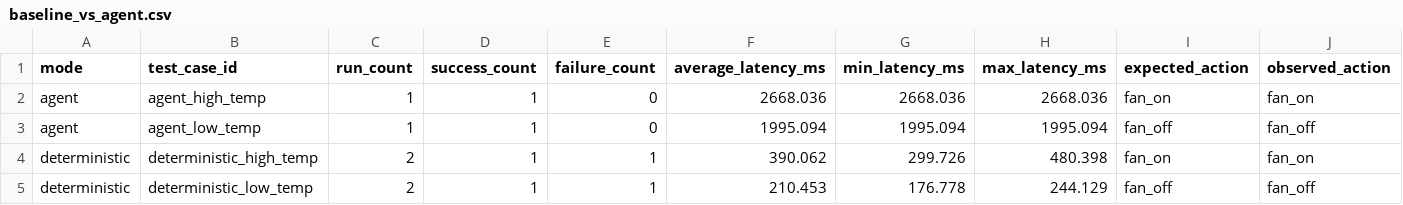
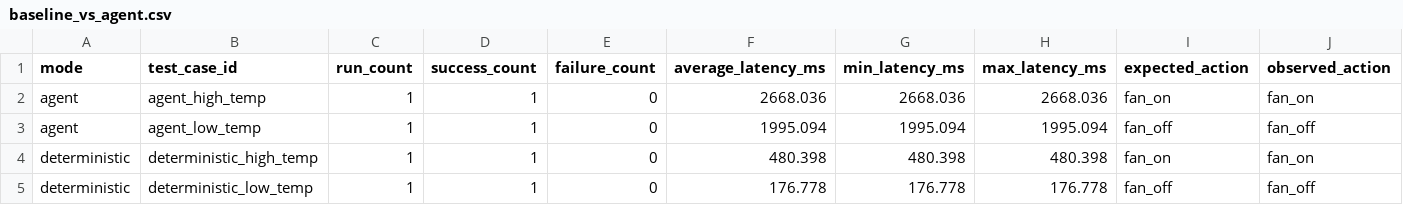
Before and after one commit to Rumple12/new-yacoub-thesis, a CSV file: evaluation/results/processed/baseline_vs_agent.csv, drawn as a sheet.

```diff
--- a/evaluation/results/processed/baseline_vs_agent.csv
+++ b/evaluation/results/processed/baseline_vs_agent.csv
@@ -3,3 +3,3 @@ agent,agent_high_temp,1,1,0,2668.036,2668.036,2668.036,fan_on,fan_on
 agent,agent_low_temp,1,1,0,1995.094,1995.094,1995.094,fan_off,fan_off
-deterministic,deterministic_high_temp,2,1,1,390.062,299.726,480.398,fan_on,fan_on
-deterministic,deterministic_low_temp,2,1,1,210.453,176.778,244.129,fan_off,fan_off
+deterministic,deterministic_high_temp,1,1,0,480.398,480.398,480.398,fan_on,fan_on
+deterministic,deterministic_low_temp,1,1,0,176.778,176.778,176.778,fan_off,fan_off
```
Also changed, not shown: evaluation/results/processed/summary_latency.csv, evaluation/results/processed/summary_resources.csv, 35 other files.
